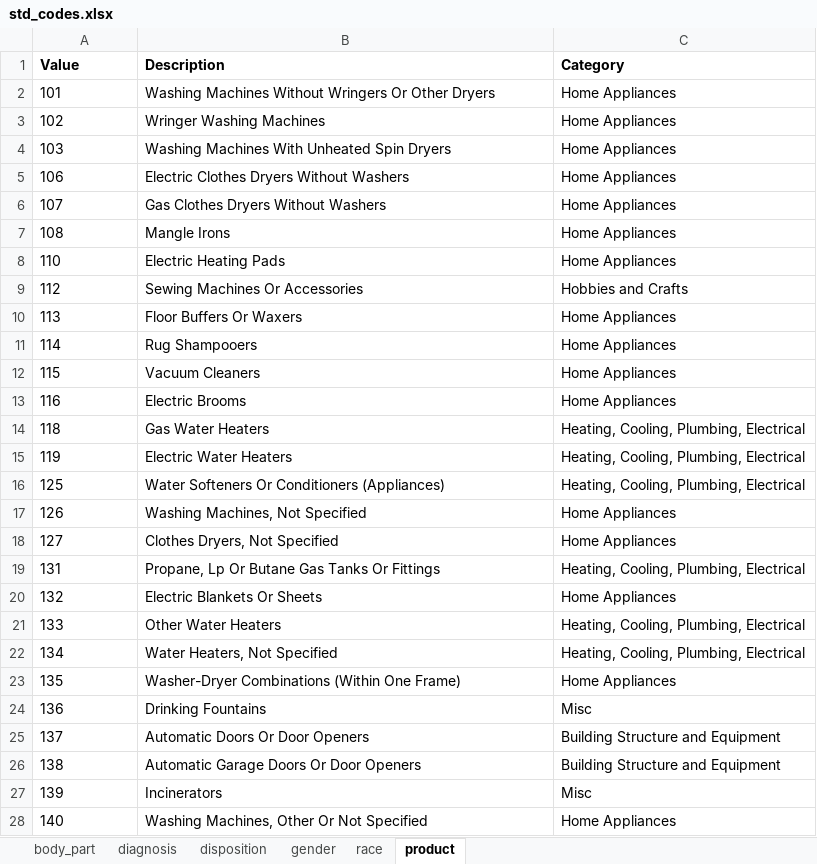
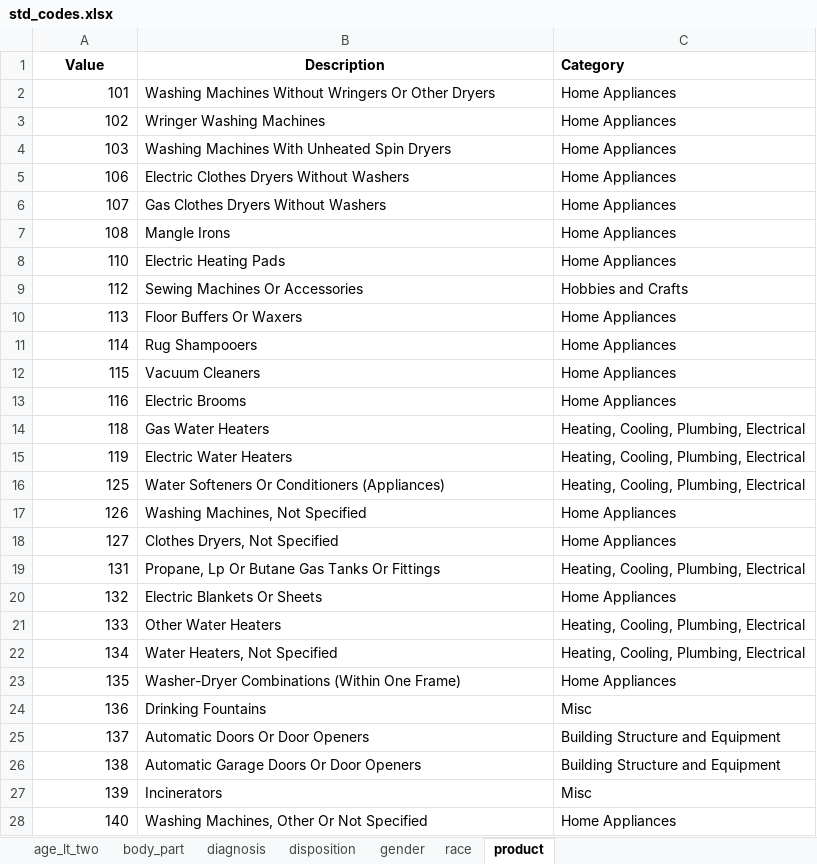
Before and after one commit to tamimcm416/product_injury, an Excel workbook: data/std_codes.xlsx, sheet product, drawn as a sheet; only a part is shown; values as stored, in another font and other column widths than the file's, no borders; the diff covers the shown part only; the diff names each change by its address in the sheet, - before the commit and + after, or states it on an @@ line.

```diff
--- a/data/std_codes.xlsx (sheet product)
+++ b/data/std_codes.xlsx (sheet product)
+sheet tab: age_lt_two
-A1:B1 alignment: left
+A1:B1 alignment: center
-A2:A28 alignment: left
+A2:A28 alignment: right
```
Also changed, not shown: cell formats elsewhere in this sheet, sheet diagnosis, sheet body_part, sheet race, sheet disposition, sheet gender, 4 other files.
